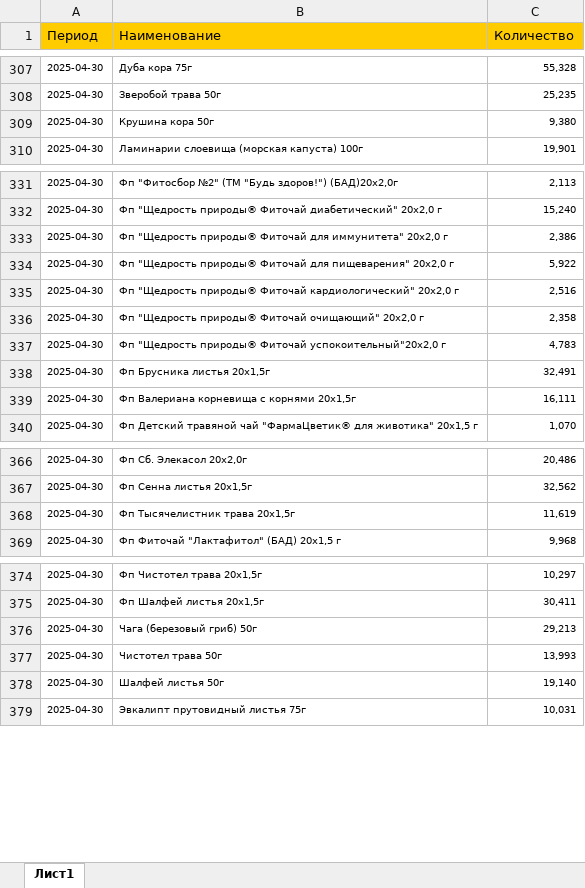
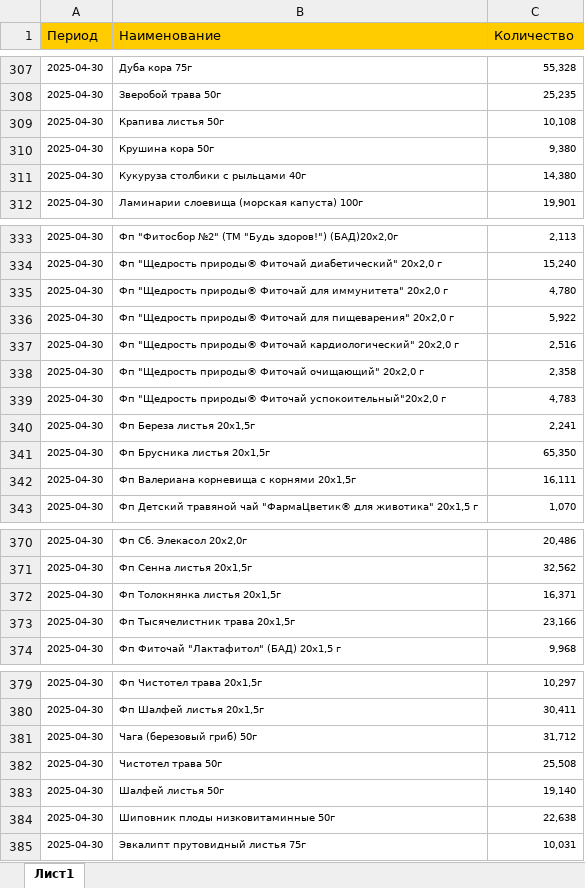
Before and after one commit to andreykoz82/StockAnalysis, an Excel workbook: data/production_2_stage.xlsx, sheet Лист1, drawn as a sheet; only a part is shown, gaps mark what is left out; values as stored, in another font and other column widths than the file's, no borders; addresses are those after the commit; the diff covers the shown part only; the diff names each change by its address in the sheet, - before the commit and + after, or states it on an @@ line.

```diff
--- a/data/production_2_stage.xlsx (sheet Лист1)
+++ b/data/production_2_stage.xlsx (sheet Лист1)
+row 309: 2025-04-30 | Крапива листья 50г | 10,108
+row 311: 2025-04-30 | Кукуруза столбики с рыльцами 40г | 14,380
-C335 (Количество): 2,386
+C335 (Количество): 4,780
+row 340: 2025-04-30 | Фп Береза листья 20x1,5г | 2,241
-C341 (Количество): 32,491
+C341 (Количество): 65,350
+row 372: 2025-04-30 | Фп Толокнянка листья 20x1,5г | 16,371
-C373 (Количество): 11,619
+C373 (Количество): 23,166
-C381 (Количество): 29,213
+C381 (Количество): 31,712
-C382 (Количество): 13,993
+C382 (Количество): 25,508
+row 384: 2025-04-30 | Шиповник плоды низковитаминные 50г | 22,638
```
Also changed, not shown: 1 added row and 2 edited cells elsewhere in this sheet, data/actual_orders_2stage.xlsx, data/finished_goods_stocks.xlsx, 3 other files.
